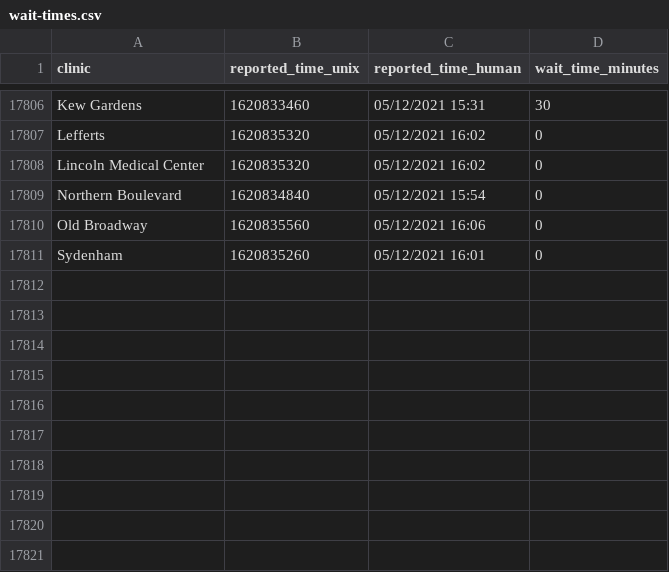
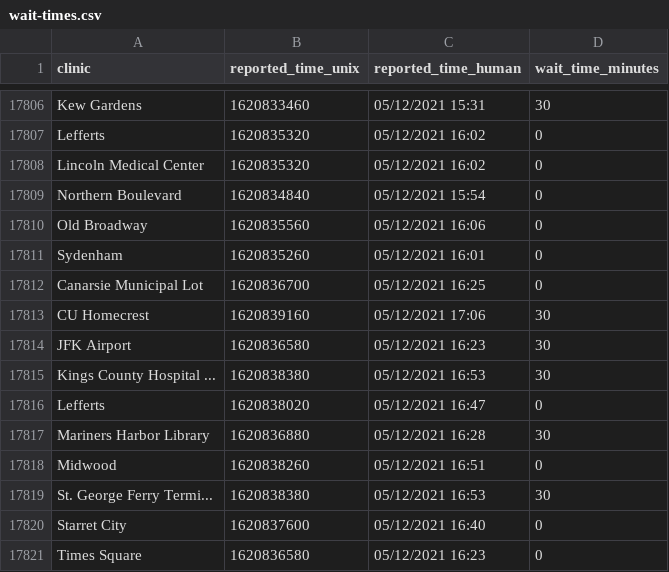
Before and after one commit to astoria-tech/nyc-covid19-testing-wait-times, a CSV file: wait-times.csv, drawn as a sheet; only a part is shown, gaps mark what is left out.

Commit message:
Latest wait times

```diff
--- a/wait-times.csv
+++ b/wait-times.csv
@@ -17811 +17811,11 @@ Old Broadway,1620835560,05/12/2021 16:06,0
 Sydenham,1620835260,05/12/2021 16:01,0
+Canarsie Municipal Lot,1620836700,05/12/2021 16:25,0
+CU Homecrest,1620839160,05/12/2021 17:06,30
+JFK Airport,1620836580,05/12/2021 16:23,30
+Kings County Hospital ...,1620838380,05/12/2021 16:53,30
+Lefferts,1620838020,05/12/2021 16:47,0
+Mariners Harbor Library,1620836880,05/12/2021 16:28,30
+Midwood,1620838260,05/12/2021 16:51,0
+St. George Ferry Termi...,1620838380,05/12/2021 16:53,30
+Starret City,1620837600,05/12/2021 16:40,0
+Times Square,1620836580,05/12/2021 16:23,0
```
